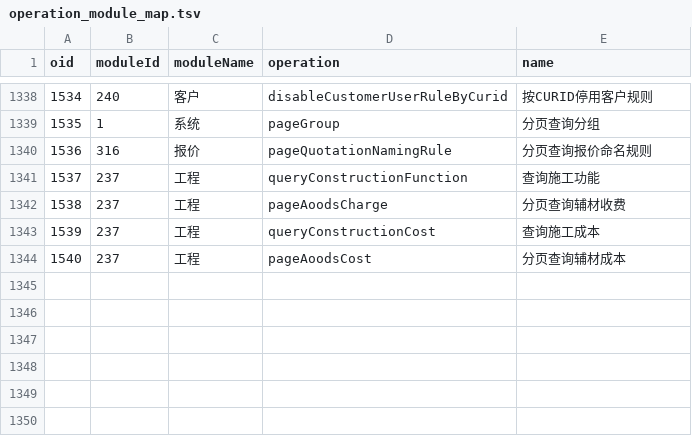
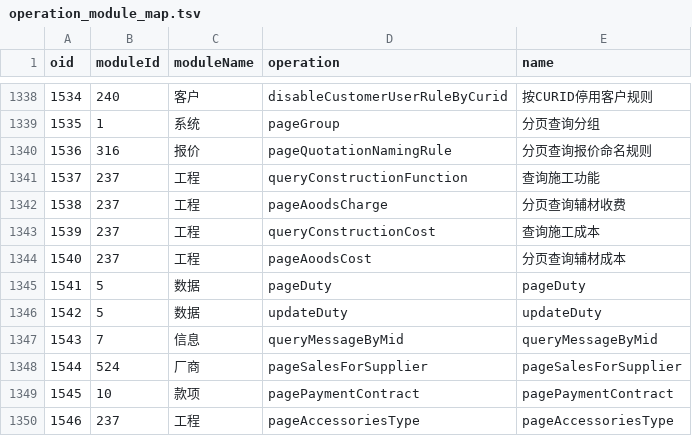
Before and after one commit to bty1987/Rhadamanthus, a TSV file: scripts/operation_module_map.tsv, drawn as a sheet; only a part is shown, gaps mark what is left out.

Commit message:
enhance(communion): operation补全脚本增强(level=1校验+前后对比),数据更新至1349条

```diff
--- a/scripts/operation_module_map.tsv
+++ b/scripts/operation_module_map.tsv
@@ -1344 +1344,7 @@ oid	moduleId	moduleName	operation	name
 1540	237	工程	pageAoodsCost	分页查询辅材成本
+1541	5	数据	pageDuty	pageDuty
+1542	5	数据	updateDuty	updateDuty
+1543	7	信息	queryMessageByMid	queryMessageByMid
+1544	524	厂商	pageSalesForSupplier	pageSalesForSupplier
+1545	10	款项	pagePaymentContract	pagePaymentContract
+1546	237	工程	pageAccessoriesType	pageAccessoriesType
```
Also changed, not shown: scripts/operation_dump.tsv, 2 other files.
